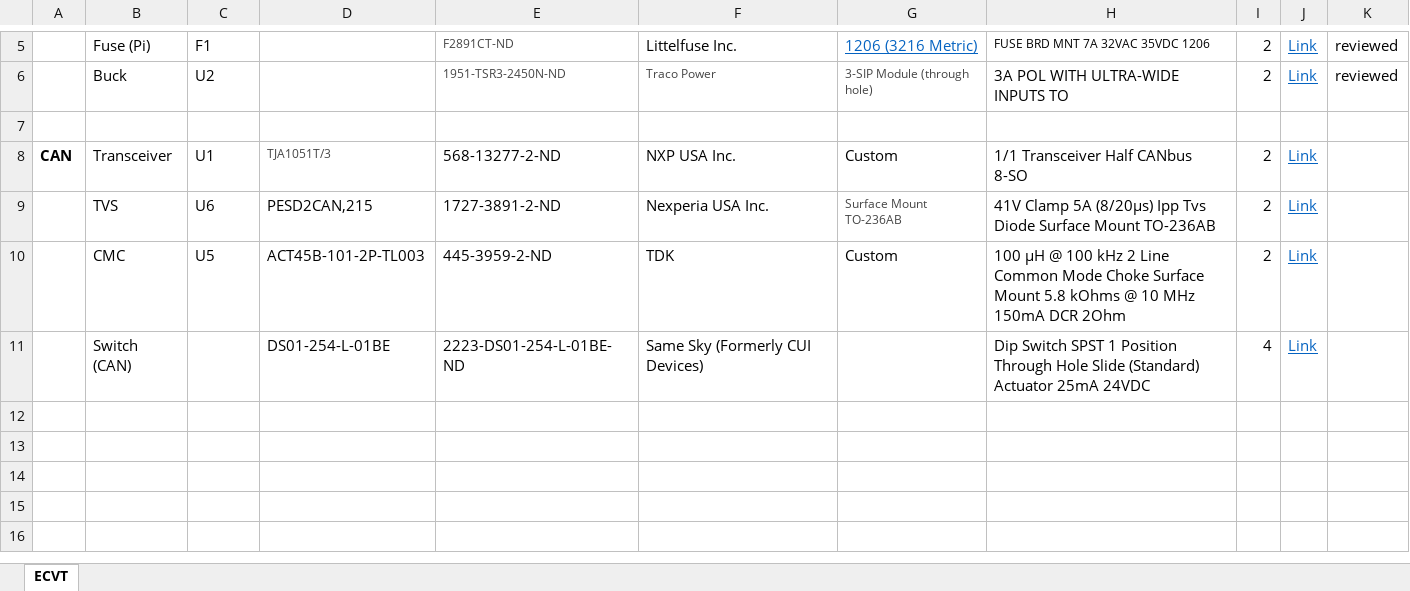
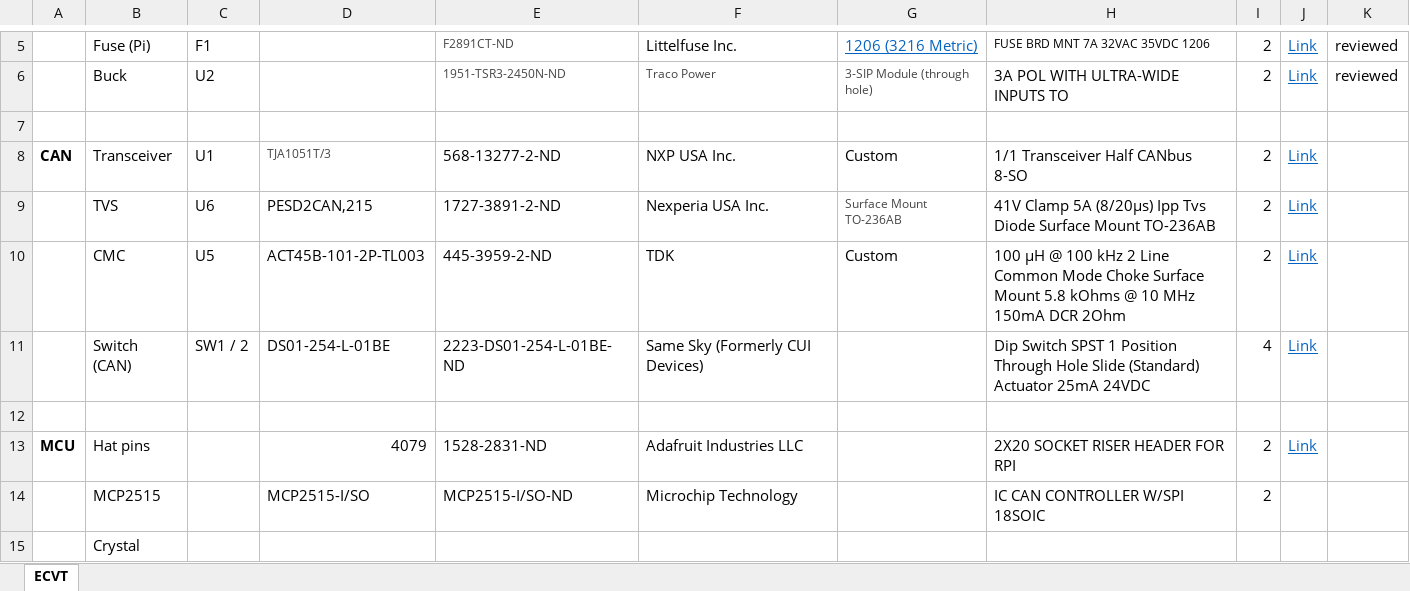
Before and after one commit to NU-Baja-SAE/hardware, an Excel workbook: Components.xlsx, sheet ECVT, drawn as a sheet; only a part is shown, gaps mark what is left out; values as stored, in another font and other column widths than the file's, no borders; the diff names each change by its address in the sheet, - before the commit and + after, or states it on an @@ line.

```diff
--- a/Components.xlsx (sheet ECVT)
+++ b/Components.xlsx (sheet ECVT)
-C11: (empty)
+C11: SW1 / 2
+row 12: (empty)
+row 13: MCU | Hat pins |  | 4079 | 1528-2831-ND | Adafruit Industries LLC |  | 2X20 SOCKET RISER HEADER FOR RPI | 2 | Link
+row 14:  | MCP2515 |  | MCP2515-I/SO | MCP2515-I/SO-ND | Microchip Technology |  | IC CAN CONTROLLER W/SPI 18SOIC | 2
+row 15:  | Crystal
```
Also changed, not shown: 4 other files.
